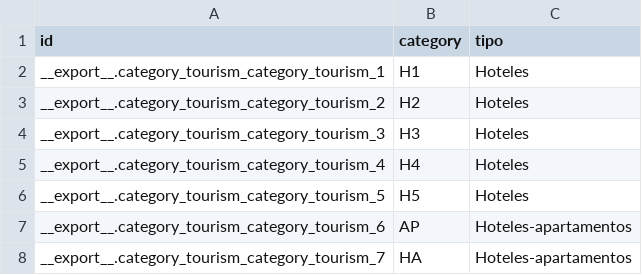
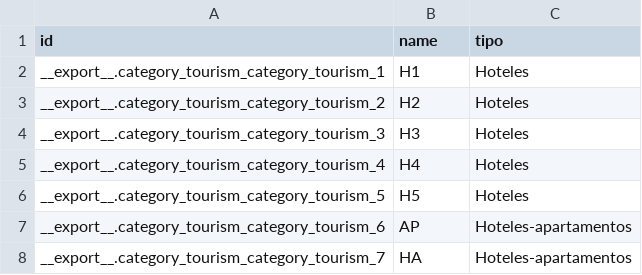
Before and after one commit to OsoTranquilo/ALDA-ODOO, a CSV file: category_tourism/data/category_tourism.category_tourism.csv, drawn as a sheet; only a part is shown.

```diff
--- a/category_tourism/data/category_tourism.category_tourism.csv
+++ b/category_tourism/data/category_tourism.category_tourism.csv
@@ -1,2 +1,2 @@
-"id","category","tipo"
+"id","name","tipo"
 "__export__.category_tourism_category_tourism_1","H1","Hoteles"
```
Also changed, not shown: 25 other files.
